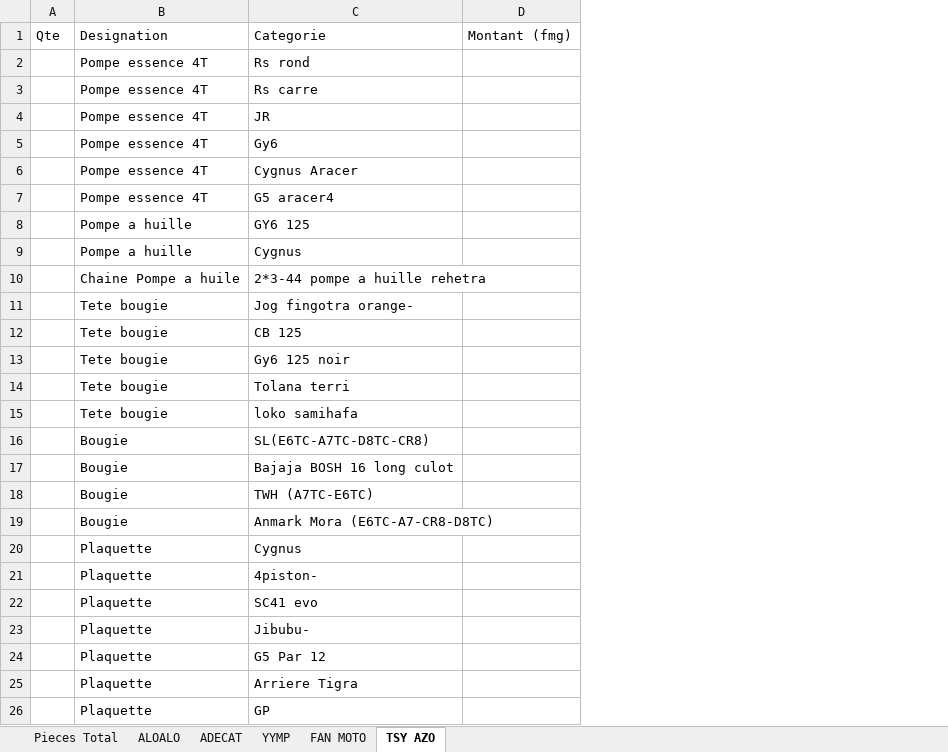
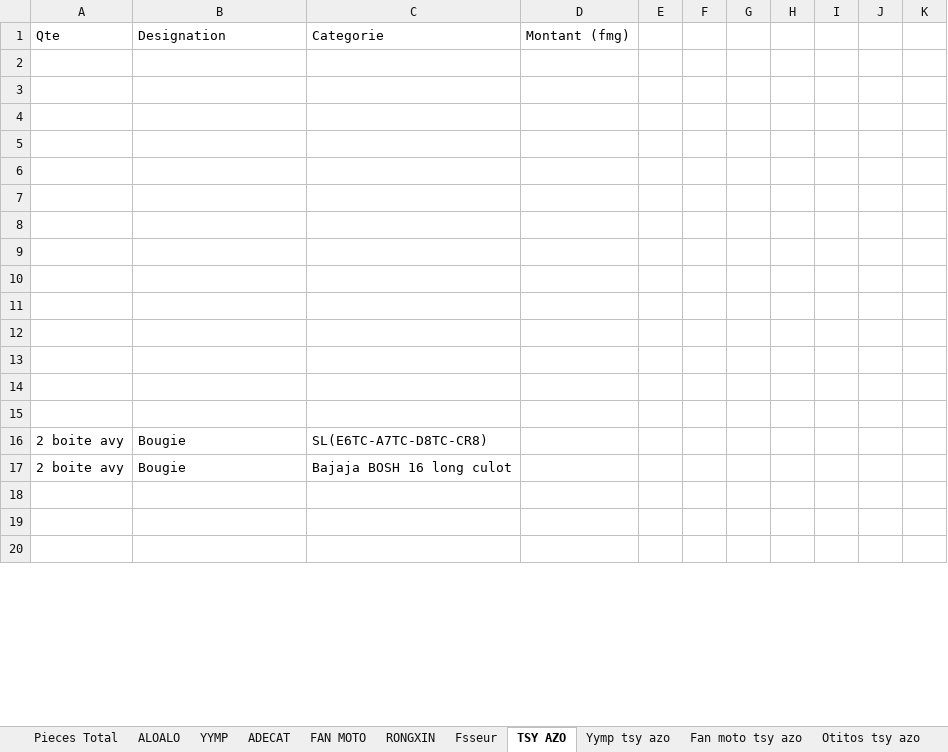
Before and after one commit to syrax68/gestion-pieces, an Excel workbook: Pieces Janvier.xlsx, sheet TSY AZO, drawn as a sheet; only a part is shown; values as stored, in another font and other column widths than the file's, no borders; removed rows and columns are numbered as before the commit, all else as after; the diff covers the shown part only; the diff names each change by its address in the sheet, - before the commit and + after, or states it on an @@ line.

```diff
--- a/Pieces Janvier.xlsx (sheet TSY AZO)
+++ b/Pieces Janvier.xlsx (sheet TSY AZO)
+sheet tab: RONGXIN
+sheet tab: Fsseur
+sheet tab: Yymp tsy azo
+sheet tab: Fan moto tsy azo
+sheet tab: Otitos tsy azo
@@ sheet tab order changed: Pieces Total | ALOALO | YYMP | ADECAT | FAN MOTO | RONGXIN | Fsseur | TSY AZO | Yymp tsy azo | Fan moto tsy azo | Otitos tsy azo @@
-column A, row 1: Qte
+column A, rows 1-17: Qte |  |  |  |  |  |  |  |  |  |  |  |  |  |  | 2 boite avy | 2 boite avy
+column E, empty
+column F, empty
+column G, empty
+column H, empty
+column I, empty
+column J, empty
+column K, empty
-row 2:  | Pompe essence 4T | Rs rond
+row 2: (empty)
-row 3:  | Pompe essence 4T | Rs carre
+row 3: (empty)
-row 4:  | Pompe essence 4T | JR
+row 4: (empty)
-row 5:  | Pompe essence 4T | Gy6
+row 5: (empty)
-row 6:  | Pompe essence 4T | Cygnus Aracer
+row 6: (empty)
-row 7:  | Pompe essence 4T | G5 aracer4
+row 7: (empty)
-row 8:  | Pompe a huille | GY6 125
+row 8: (empty)
-row 9:  | Pompe a huille | Cygnus
+row 9: (empty)
-row 10:  | Chaine Pompe a huile | 2*3-44 pompe a huille rehetra
+row 10: (empty)
-row 11:  | Tete bougie | Jog fingotra orange-
+row 11: (empty)
-row 12:  | Tete bougie | CB 125
+row 12: (empty)
-row 13:  | Tete bougie | Gy6 125 noir
+row 13: (empty)
-row 14:  | Tete bougie | Tolana terri
+row 14: (empty)
-row 15:  | Tete bougie | loko samihafa
+row 15: (empty)
-row 18:  | Bougie | TWH (A7TC-E6TC)
+row 18: (empty)
-row 19:  | Bougie | Anmark Mora (E6TC-A7-CR8-D8TC)
+row 19: (empty)
-row 20:  | Plaquette | Cygnus
+row 20: (empty)
-row 21:  | Plaquette | 4piston-
-row 22:  | Plaquette | SC41 evo
-row 23:  | Plaquette | Jibubu-
-row 24:  | Plaquette | G5 Par 12
-row 25:  | Plaquette | Arriere Tigra
-row 26:  | Plaquette | GP
```
Also changed, not shown: 184 added rows, 9 removed rows and 33 edited cells elsewhere in this sheet, sheet Pieces Total, sheet FAN MOTO, other sheet tabs, 43 other files.
